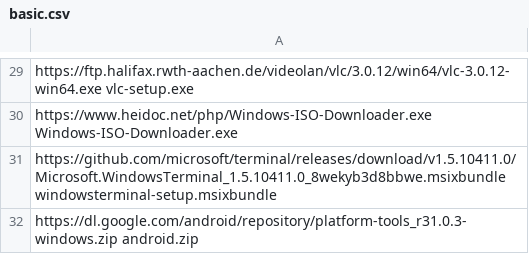
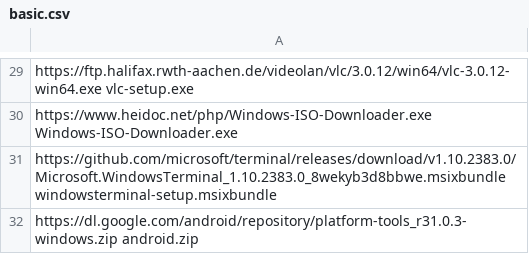
Before and after one commit to ronioncloud/w10install, a CSV file: software/basic.csv, drawn as a sheet; only a part is shown, gaps mark what is left out.

Commit message:
update for Windows Terminal

```diff
--- a/software/basic.csv
+++ b/software/basic.csv
@@ -30,3 +30,3 @@ https://ftp.halifax.rwth-aachen.de/videolan/vlc/3.0.12/win64/vlc-3.0.12-win64.ex
 https://www.heidoc.net/php/Windows-ISO-Downloader.exe Windows-ISO-Downloader.exe
-https://github.com/microsoft/terminal/releases/download/v1.5.10411.0/Microsoft.WindowsTerminal_1.5.10411.0_8wekyb3d8bbwe.msixbundle windowsterminal-setup.msixbundle
+https://github.com/microsoft/terminal/releases/download/v1.10.2383.0/Microsoft.WindowsTerminal_1.10.2383.0_8wekyb3d8bbwe.msixbundle windowsterminal-setup.msixbundle
 https://dl.google.com/android/repository/platform-tools_r31.0.3-windows.zip android.zip
```
